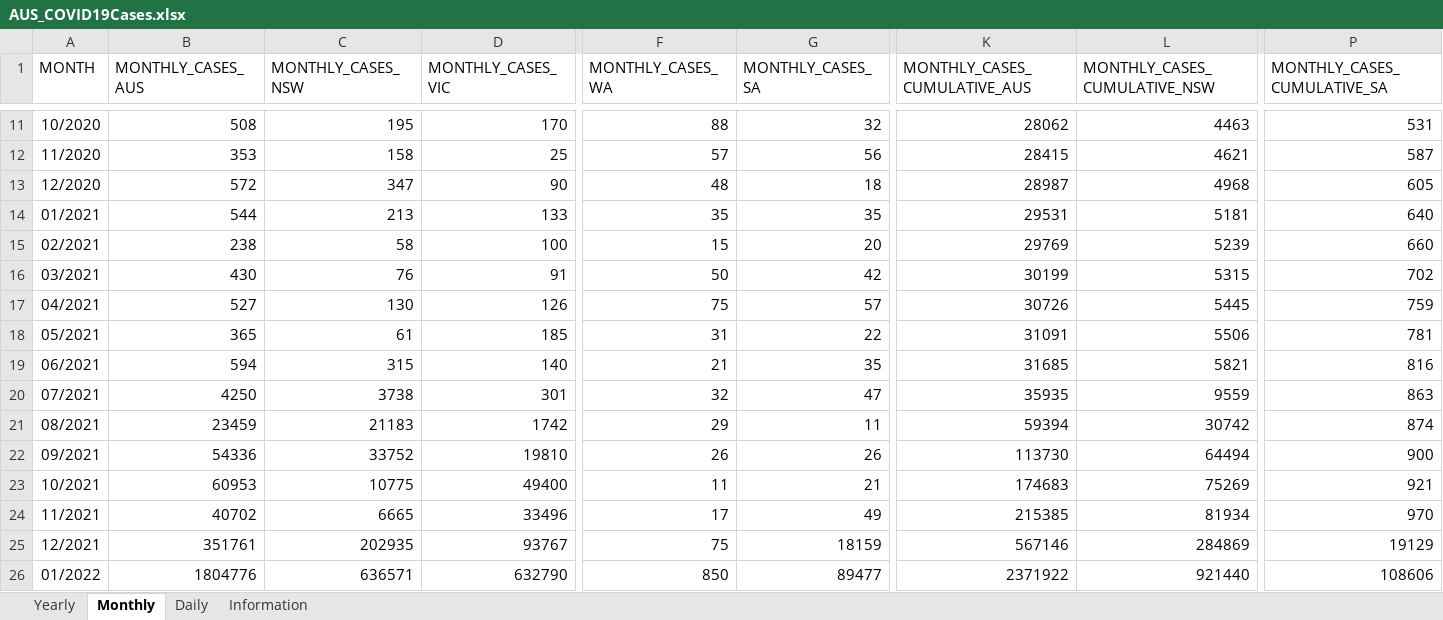
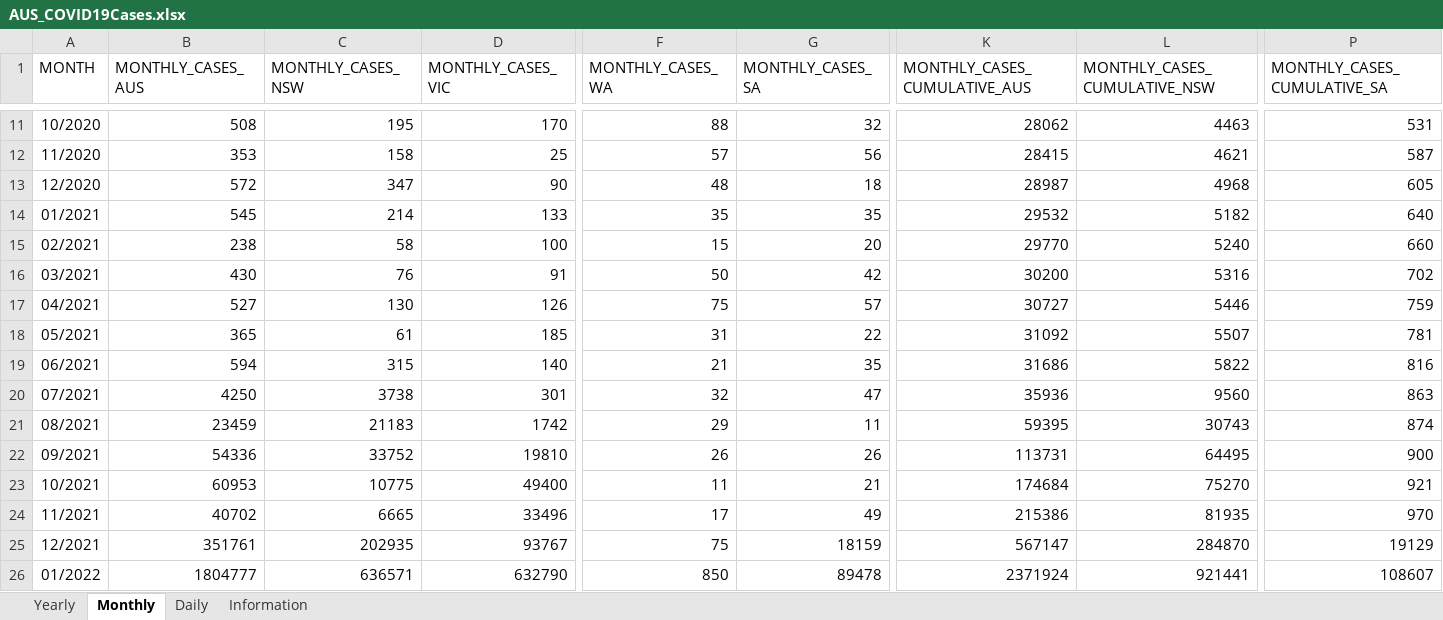
Before and after one commit to dbRaevn/covid19, an Excel workbook: pandemic/AUS_COVID19Cases.xlsx, sheet Monthly, drawn as a sheet; only a part is shown, gaps mark what is left out; values as stored, in another font and other column widths than the file's, no borders; the diff covers the shown part only; the diff names each change by its address in the sheet, - before the commit and + after, or states it on an @@ line.

Commit message:
Update AUS_COVID19Cases.xlsx

```diff
--- a/pandemic/AUS_COVID19Cases.xlsx (sheet Monthly)
+++ b/pandemic/AUS_COVID19Cases.xlsx (sheet Monthly)
-B14 (MONTHLY_CASES_AUS): 544
+B14 (MONTHLY_CASES_AUS): 545
-C14 (MONTHLY_CASES_NSW): 213
+C14 (MONTHLY_CASES_NSW): 214
-K14 (MONTHLY_CASES_CUMULATIVE_AUS): 29531
+K14 (MONTHLY_CASES_CUMULATIVE_AUS): 29532
-L14 (MONTHLY_CASES_CUMULATIVE_NSW): 5181
+L14 (MONTHLY_CASES_CUMULATIVE_NSW): 5182
-K15 (MONTHLY_CASES_CUMULATIVE_AUS): 29769
+K15 (MONTHLY_CASES_CUMULATIVE_AUS): 29770
-L15 (MONTHLY_CASES_CUMULATIVE_NSW): 5239
+L15 (MONTHLY_CASES_CUMULATIVE_NSW): 5240
-K16 (MONTHLY_CASES_CUMULATIVE_AUS): 30199
+K16 (MONTHLY_CASES_CUMULATIVE_AUS): 30200
-L16 (MONTHLY_CASES_CUMULATIVE_NSW): 5315
+L16 (MONTHLY_CASES_CUMULATIVE_NSW): 5316
-K17 (MONTHLY_CASES_CUMULATIVE_AUS): 30726
+K17 (MONTHLY_CASES_CUMULATIVE_AUS): 30727
-L17 (MONTHLY_CASES_CUMULATIVE_NSW): 5445
+L17 (MONTHLY_CASES_CUMULATIVE_NSW): 5446
-K18 (MONTHLY_CASES_CUMULATIVE_AUS): 31091
+K18 (MONTHLY_CASES_CUMULATIVE_AUS): 31092
-L18 (MONTHLY_CASES_CUMULATIVE_NSW): 5506
+L18 (MONTHLY_CASES_CUMULATIVE_NSW): 5507
-K19 (MONTHLY_CASES_CUMULATIVE_AUS): 31685
+K19 (MONTHLY_CASES_CUMULATIVE_AUS): 31686
-L19 (MONTHLY_CASES_CUMULATIVE_NSW): 5821
+L19 (MONTHLY_CASES_CUMULATIVE_NSW): 5822
-K20 (MONTHLY_CASES_CUMULATIVE_AUS): 35935
+K20 (MONTHLY_CASES_CUMULATIVE_AUS): 35936
-L20 (MONTHLY_CASES_CUMULATIVE_NSW): 9559
+L20 (MONTHLY_CASES_CUMULATIVE_NSW): 9560
-K21 (MONTHLY_CASES_CUMULATIVE_AUS): 59394
+K21 (MONTHLY_CASES_CUMULATIVE_AUS): 59395
-L21 (MONTHLY_CASES_CUMULATIVE_NSW): 30742
+L21 (MONTHLY_CASES_CUMULATIVE_NSW): 30743
-K22 (MONTHLY_CASES_CUMULATIVE_AUS): 113730
+K22 (MONTHLY_CASES_CUMULATIVE_AUS): 113731
-L22 (MONTHLY_CASES_CUMULATIVE_NSW): 64494
+L22 (MONTHLY_CASES_CUMULATIVE_NSW): 64495
-K23 (MONTHLY_CASES_CUMULATIVE_AUS): 174683
+K23 (MONTHLY_CASES_CUMULATIVE_AUS): 174684
-L23 (MONTHLY_CASES_CUMULATIVE_NSW): 75269
+L23 (MONTHLY_CASES_CUMULATIVE_NSW): 75270
-K24 (MONTHLY_CASES_CUMULATIVE_AUS): 215385
+K24 (MONTHLY_CASES_CUMULATIVE_AUS): 215386
-L24 (MONTHLY_CASES_CUMULATIVE_NSW): 81934
+L24 (MONTHLY_CASES_CUMULATIVE_NSW): 81935
-K25 (MONTHLY_CASES_CUMULATIVE_AUS): 567146
+K25 (MONTHLY_CASES_CUMULATIVE_AUS): 567147
-L25 (MONTHLY_CASES_CUMULATIVE_NSW): 284869
+L25 (MONTHLY_CASES_CUMULATIVE_NSW): 284870
-B26 (MONTHLY_CASES_AUS): 1804776
+B26 (MONTHLY_CASES_AUS): 1804777
-G26 (MONTHLY_CASES_SA): 89477
+G26 (MONTHLY_CASES_SA): 89478
-K26 (MONTHLY_CASES_CUMULATIVE_AUS): 2371922
+K26 (MONTHLY_CASES_CUMULATIVE_AUS): 2371924
-L26 (MONTHLY_CASES_CUMULATIVE_NSW): 921440
+L26 (MONTHLY_CASES_CUMULATIVE_NSW): 921441
-P26 (MONTHLY_CASES_CUMULATIVE_SA): 108606
+P26 (MONTHLY_CASES_CUMULATIVE_SA): 108607
```
Also changed, not shown: 125 edited cells elsewhere in this sheet, sheet Daily, sheet Yearly, sheet Information.
